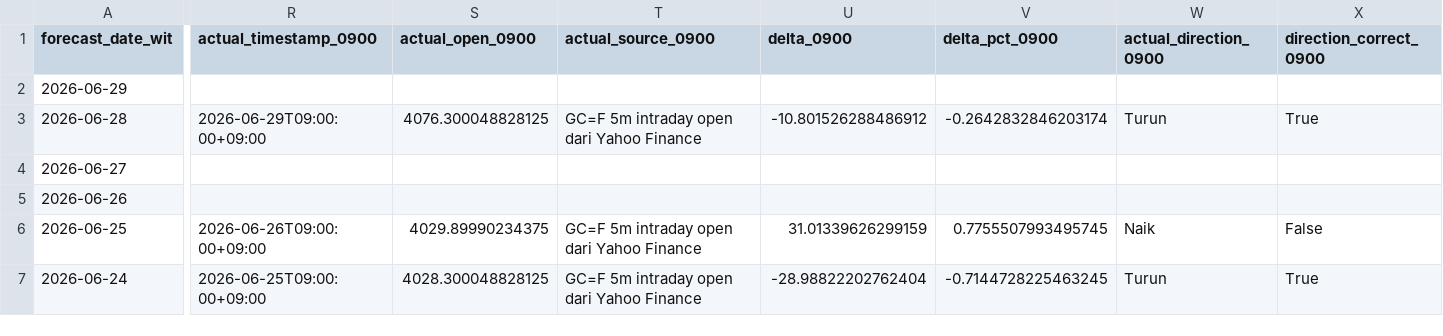
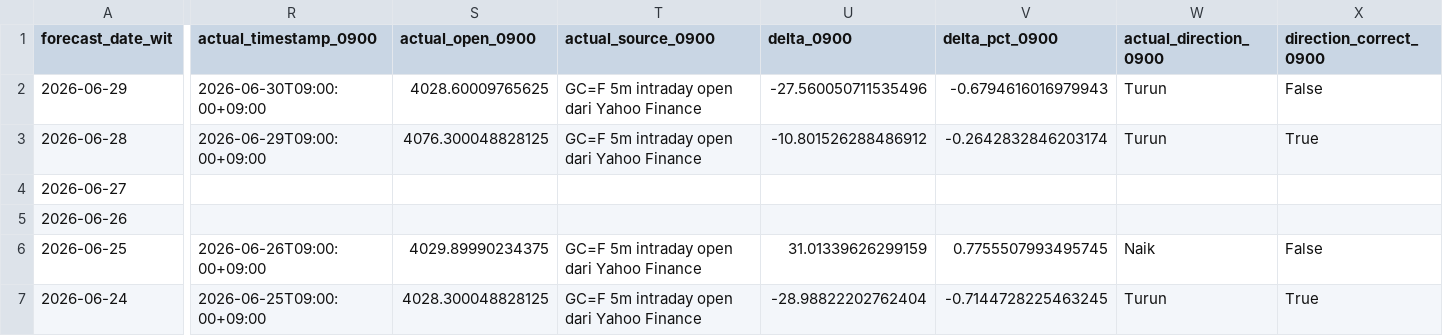
Before and after one commit to geraldinbatubara-cyber/Prediksi-XAU-USD, a CSV file: data/monitoring.csv, drawn as a sheet; only a part is shown, gaps mark what is left out; the diff covers the shown part only; the diff names each change by its address in the sheet, - before the commit and + after, or states it on an @@ line.

Commit message:
Show live trading waiting signals

```diff
--- a/data/monitoring.csv
+++ b/data/monitoring.csv
-R2 (actual_timestamp_0900): (empty)
+R2 (actual_timestamp_0900): 2026-06-30T09:00:00+09:00
-S2 (actual_open_0900): (empty)
+S2 (actual_open_0900): 4028.60009765625
-T2 (actual_source_0900): (empty)
+T2 (actual_source_0900): GC=F 5m intraday open dari Yahoo Finance
-U2 (delta_0900): (empty)
+U2 (delta_0900): -27.560050711535496
-V2 (delta_pct_0900): (empty)
+V2 (delta_pct_0900): -0.6794616016979943
-W2 (actual_direction_0900): (empty)
+W2 (actual_direction_0900): Turun
-X2 (direction_correct_0900): (empty)
+X2 (direction_correct_0900): False
```
Also changed, not shown: 23 edited cells elsewhere in this file, 2 other files.
